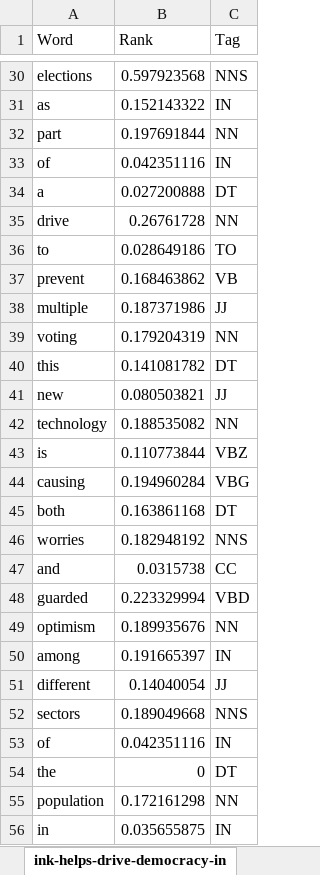
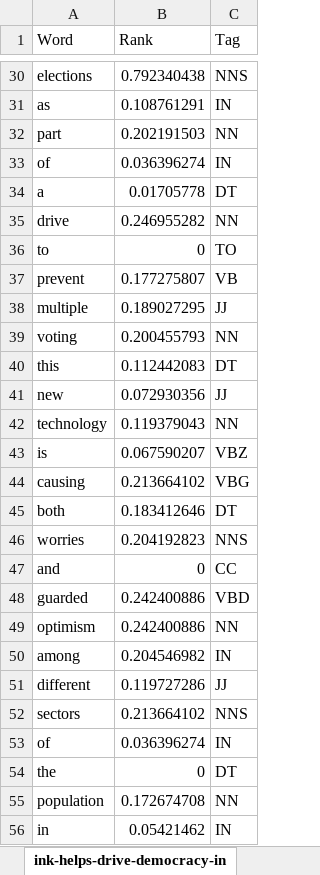
Before and after one commit to nikitaeverywhere/edu-text-analysis-experiments, an Excel workbook: analyzed/ink-helps-drive-democracy-in-asia/ink-helps-drive-democracy-in-asia.xlsx, sheet ink-helps-drive-democracy-in, drawn as a sheet; only a part is shown, gaps mark what is left out; values as stored, in another font and other column widths than the file's, no borders; the diff covers the shown part only; the diff names each change by its address in the sheet, - before the commit and + after, or states it on an @@ line.

```diff
--- a/analyzed/ink-helps-drive-democracy-in-asia/ink-helps-drive-democracy-in-asia.xlsx (sheet ink-helps-drive-democracy-in)
+++ b/analyzed/ink-helps-drive-democracy-in-asia/ink-helps-drive-democracy-in-asia.xlsx (sheet ink-helps-drive-democracy-in)
-B30 (Rank): 0.597923568
+B30 (Rank): 0.792340438
-B31 (Rank): 0.152143322
+B31 (Rank): 0.108761291
-B32 (Rank): 0.197691844
+B32 (Rank): 0.202191503
-B33 (Rank): 0.042351116
+B33 (Rank): 0.036396274
-B34 (Rank): 0.027200888
+B34 (Rank): 0.01705778
-B35 (Rank): 0.26761728
+B35 (Rank): 0.246955282
-B36 (Rank): 0.028649186
+B36 (Rank): 0
-B37 (Rank): 0.168463862
+B37 (Rank): 0.177275807
-B38 (Rank): 0.187371986
+B38 (Rank): 0.189027295
-B39 (Rank): 0.179204319
+B39 (Rank): 0.200455793
-B40 (Rank): 0.141081782
+B40 (Rank): 0.112442083
-B41 (Rank): 0.080503821
+B41 (Rank): 0.072930356
-B42 (Rank): 0.188535082
+B42 (Rank): 0.119379043
-B43 (Rank): 0.110773844
+B43 (Rank): 0.067590207
-B44 (Rank): 0.194960284
+B44 (Rank): 0.213664102
-B45 (Rank): 0.163861168
+B45 (Rank): 0.183412646
-B46 (Rank): 0.182948192
+B46 (Rank): 0.204192823
-B47 (Rank): 0.0315738
+B47 (Rank): 0
-B48 (Rank): 0.223329994
+B48 (Rank): 0.242400886
-B49 (Rank): 0.189935676
+B49 (Rank): 0.242400886
-B50 (Rank): 0.191665397
+B50 (Rank): 0.204546982
-B51 (Rank): 0.14040054
+B51 (Rank): 0.119727286
-B52 (Rank): 0.189049668
+B52 (Rank): 0.213664102
-B53 (Rank): 0.042351116
+B53 (Rank): 0.036396274
-B55 (Rank): 0.172161298
+B55 (Rank): 0.172674708
-B56 (Rank): 0.035655875
+B56 (Rank): 0.05421462
```
Also changed, not shown: 559 edited cells elsewhere in this sheet, analyzed/ink-helps-drive-democracy-in-asia/ink-helps-drive-democracy-in-asia-edges.xlsx, analyzed/ink-helps-drive-democracy-in-asia/ink-helps-drive-democracy-in-asia-nodes.xlsx, 3 other files.
